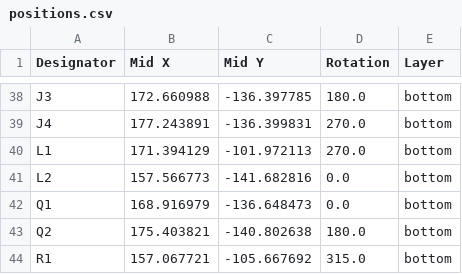
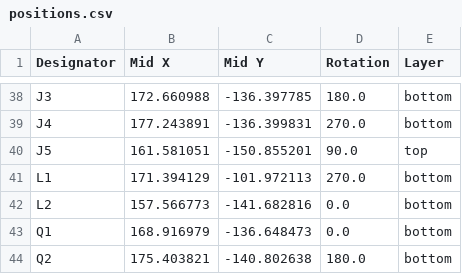
Before and after one commit to hahahakeebs/Charles, a CSV file: source/production/positions.csv, drawn as a sheet; only a part is shown, gaps mark what is left out; the shorter side is filled out with more unchanged rows; the diff names each change by its address in the sheet, - before the commit and + after, or states it on an @@ line.

```diff
--- a/source/production/positions.csv
+++ b/source/production/positions.csv
+row 40: J5 | 161.581051 | -150.855201 | 90.0 | top
```
Also changed, not shown: source/production/bom.csv, source/production/designators.csv, 20 other files.
